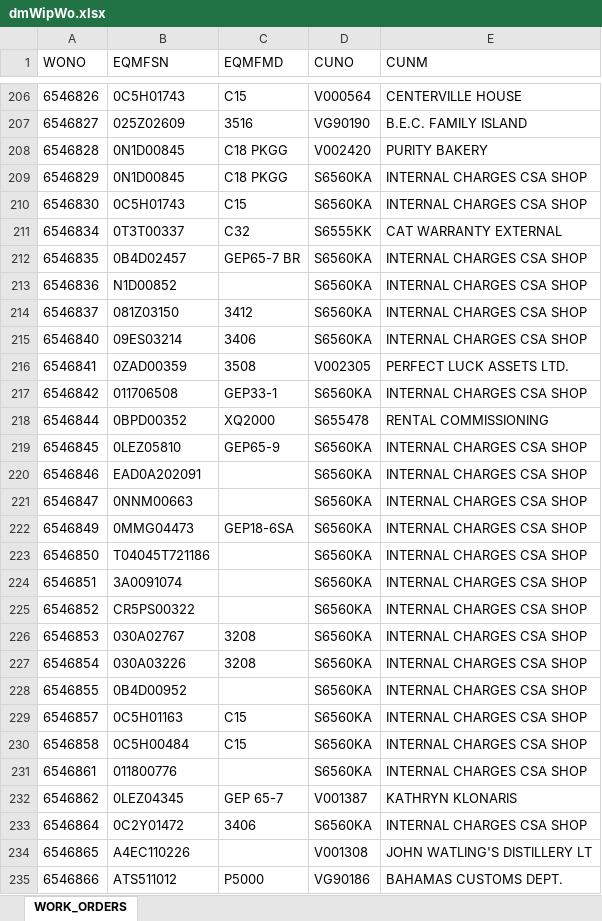
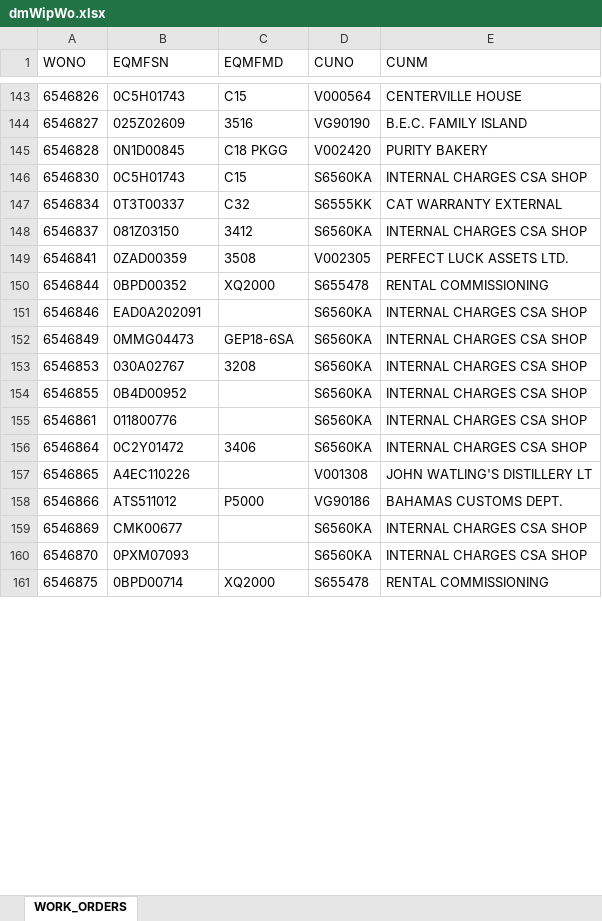
Before and after one commit to hadesagd/updatewowip, an Excel workbook: dmWipWo.xlsx, sheet WORK_ORDERS, drawn as a sheet; only a part is shown, gaps mark what is left out; the shorter side is filled out with more unchanged rows; values as stored, in another font and other column widths than the file's, no borders; removed rows and columns are numbered as before the commit, all else as after; the diff covers the shown part only; the diff names each change by its address in the sheet, - before the commit and + after, or states it on an @@ line.

```diff
--- a/dmWipWo.xlsx (sheet WORK_ORDERS)
+++ b/dmWipWo.xlsx (sheet WORK_ORDERS)
-row 209: 6546829 | 0N1D00845 | C18 PKGG | S6560KA | INTERNAL CHARGES CSA SHOP
-row 212: 6546835 | 0B4D02457 | GEP65-7 BR | S6560KA | INTERNAL CHARGES CSA SHOP
-row 213: 6546836 | N1D00852 |  | S6560KA | INTERNAL CHARGES CSA SHOP
-row 215: 6546840 | 09ES03214 | 3406 | S6560KA | INTERNAL CHARGES CSA SHOP
-row 217: 6546842 | 011706508 | GEP33-1 | S6560KA | INTERNAL CHARGES CSA SHOP
-row 219: 6546845 | 0LEZ05810 | GEP65-9 | S6560KA | INTERNAL CHARGES CSA SHOP
-row 221: 6546847 | 0NNM00663 |  | S6560KA | INTERNAL CHARGES CSA SHOP
-row 223: 6546850 | T04045T721186 |  | S6560KA | INTERNAL CHARGES CSA SHOP
-row 224: 6546851 | 3A0091074 |  | S6560KA | INTERNAL CHARGES CSA SHOP
-row 225: 6546852 | CR5PS00322 |  | S6560KA | INTERNAL CHARGES CSA SHOP
-row 227: 6546854 | 030A03226 | 3208 | S6560KA | INTERNAL CHARGES CSA SHOP
-row 229: 6546857 | 0C5H01163 | C15 | S6560KA | INTERNAL CHARGES CSA SHOP
-row 230: 6546858 | 0C5H00484 | C15 | S6560KA | INTERNAL CHARGES CSA SHOP
-row 232: 6546862 | 0LEZ04345 | GEP 65-7 | V001387 | KATHRYN KLONARIS
```
Also changed, not shown: 84 added rows, 169 removed rows and 37 edited cells elsewhere in this sheet, 2 other files.
